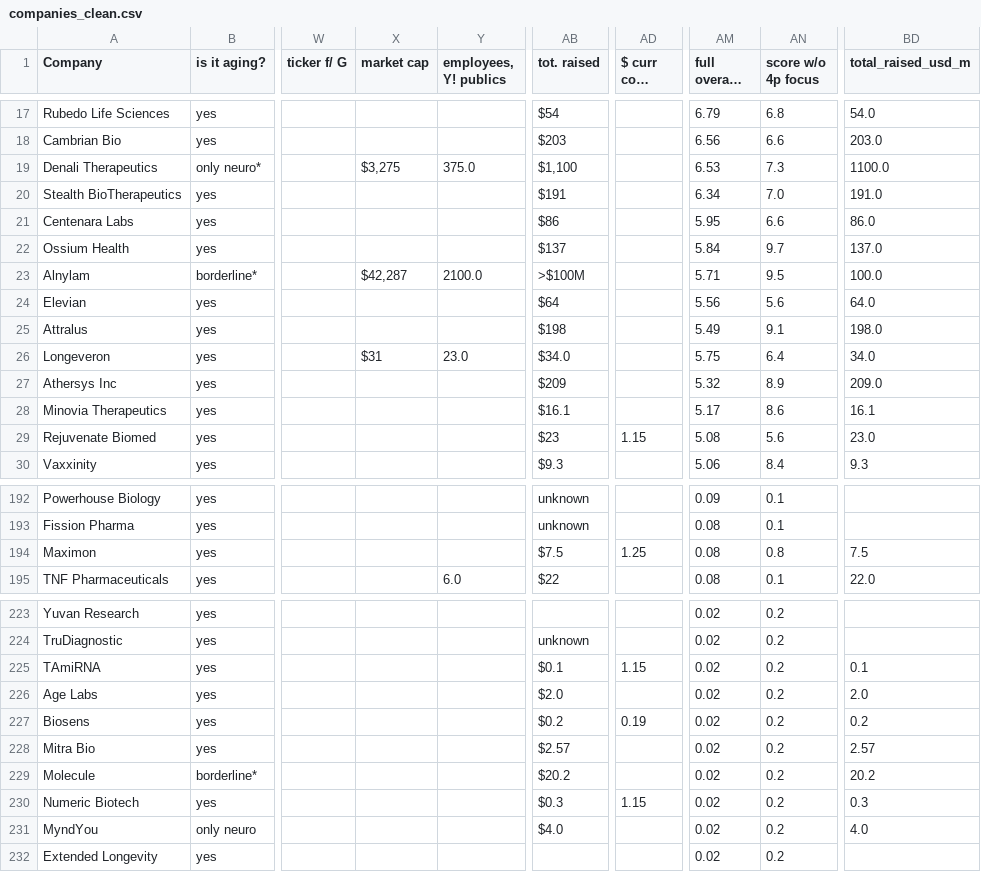
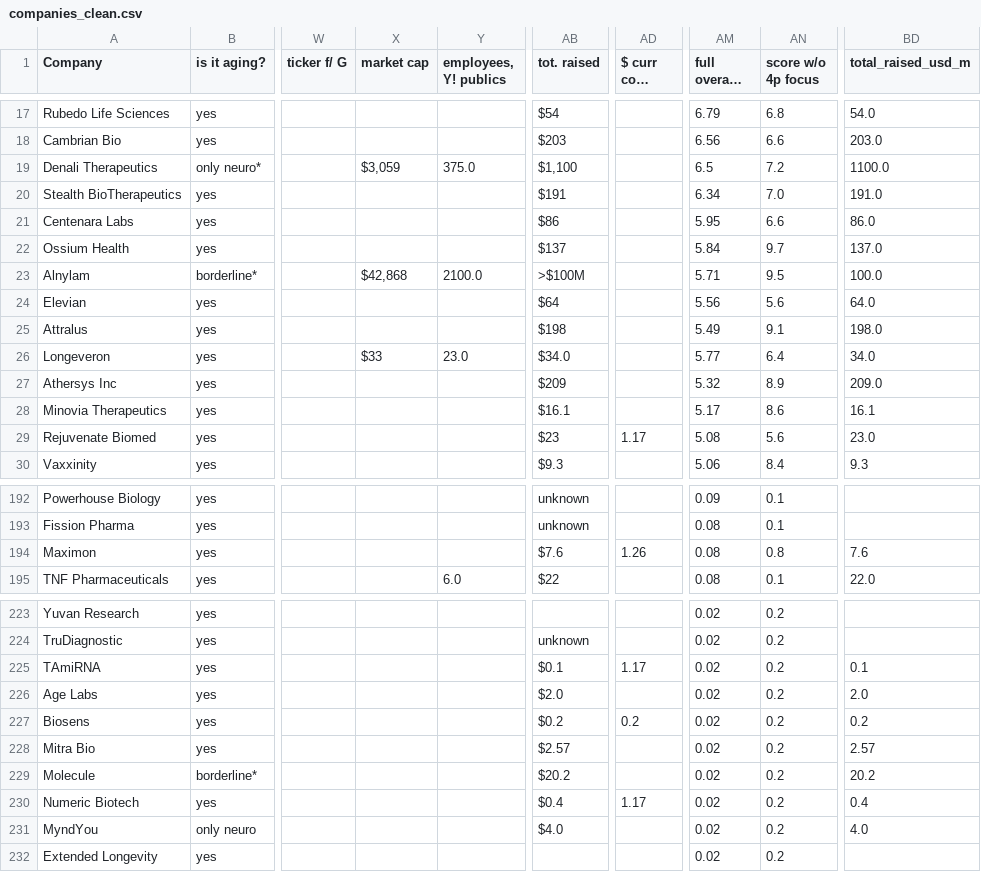
Before and after one commit to f-neri/longevity_biotech_insights, a CSV file: data/companies_clean.csv, drawn as a sheet; only a part is shown, gaps mark what is left out; long unchanged cells end in …; the diff covers the shown part only; the diff names each change by its address in the sheet, - before the commit and + after, or states it on an @@ line.

```diff
--- a/data/companies_clean.csv
+++ b/data/companies_clean.csv
-X19 (market cap): $3,275
+X19 (market cap): $3,059
-AM19 (full overall score): 6.53
+AM19 (full overall score): 6.5
-AN19 (score w/o 4p focus): 7.3
+AN19 (score w/o 4p focus): 7.2
-X23 (market cap): $42,287
+X23 (market cap): $42,868
-X26 (market cap): $31
+X26 (market cap): $33
-AM26 (full overall score): 5.75
+AM26 (full overall score): 5.77
-AD29 ($ curr conv rate): 1.15
+AD29 ($ curr conv rate): 1.17
-AB194 (tot. raised): $7.5
+AB194 (tot. raised): $7.6
-AD194 ($ curr conv rate): 1.25
+AD194 ($ curr conv rate): 1.26
-BD194 (total_raised_usd_m): 7.5
+BD194 (total_raised_usd_m): 7.6
-AD225 ($ curr conv rate): 1.15
+AD225 ($ curr conv rate): 1.17
-AD227 ($ curr conv rate): 0.19
+AD227 ($ curr conv rate): 0.2
-AB230 (tot. raised): $0.3
+AB230 (tot. raised): $0.4
-AD230 ($ curr conv rate): 1.15
+AD230 ($ curr conv rate): 1.17
-BD230 (total_raised_usd_m): 0.3
+BD230 (total_raised_usd_m): 0.4
```
Also changed, not shown: 58 edited cells elsewhere in this file, 4 other files.
